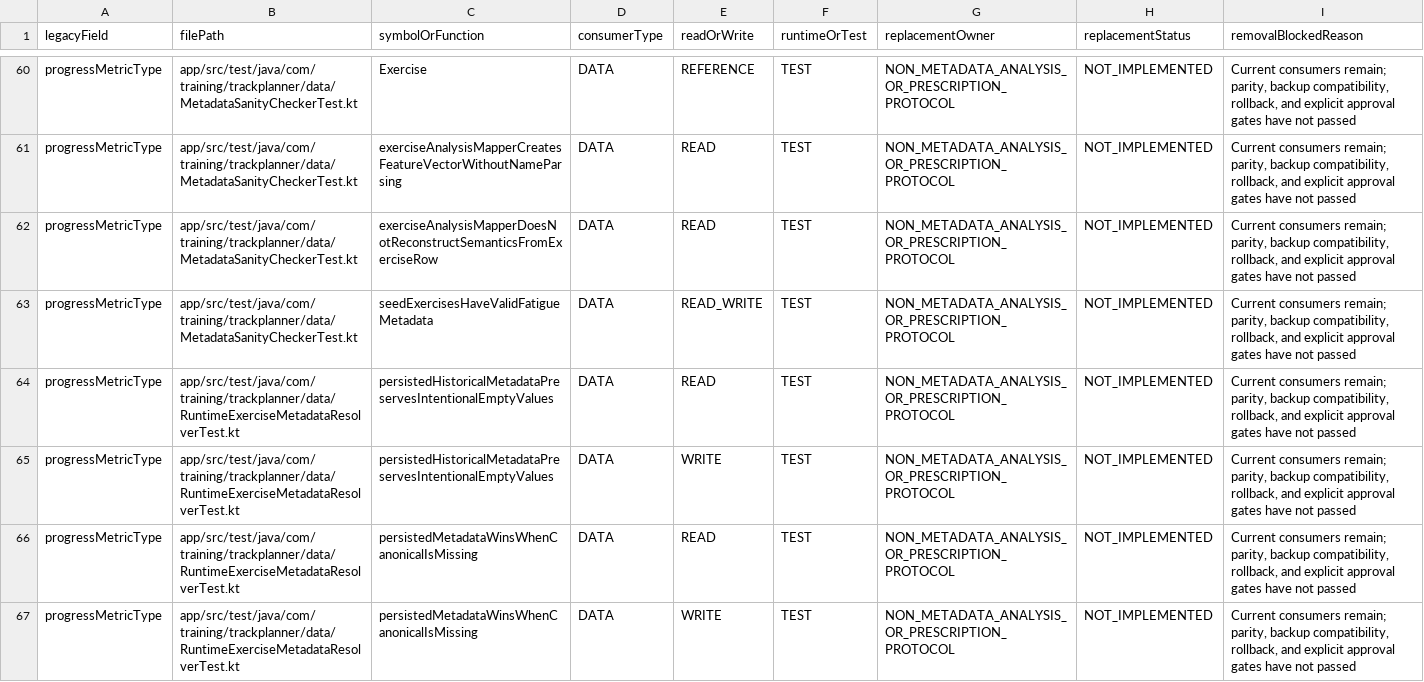
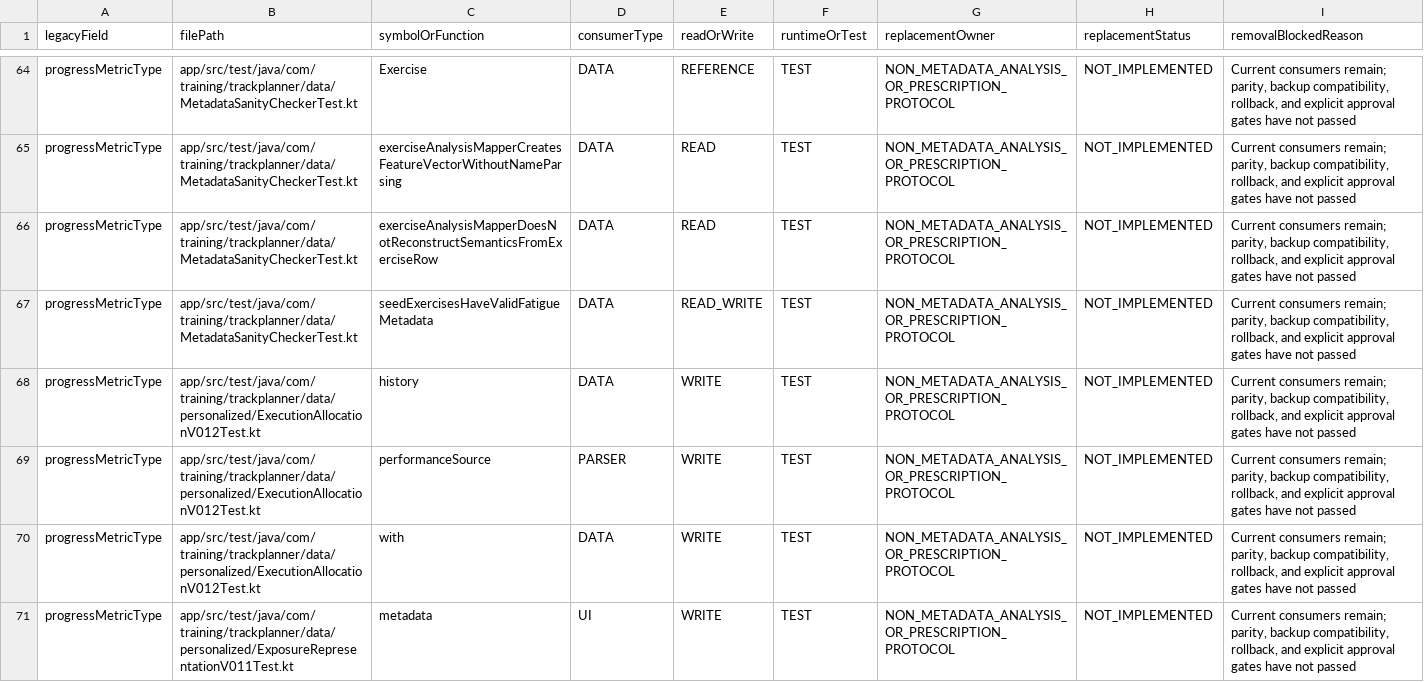
Before and after one commit to Mascollel-Ko/WhatYouGottaDo, a CSV file: docs/audits/metadata_legacy_compatibility_consumers.csv, drawn as a sheet; only a part is shown, gaps mark what is left out; the shorter side is filled out with more unchanged rows; the diff covers the shown part only.

```diff
--- a/docs/audits/metadata_legacy_compatibility_consumers.csv
+++ b/docs/audits/metadata_legacy_compatibility_consumers.csv
@@ -63 +67,5 @@
 "progressMetricType","app/src/test/java/com/training/trackplanner/data/MetadataSanityCheckerTest.kt","seedExercisesHaveValidFatigueMetadata","DATA","READ_WRITE","TEST","NON_METADATA_ANALYSIS_OR_PRESCRIPTION_PROTOCOL","NOT_IMPLEMENTED","Current consumers remain; parity, backup compatibility, rollback, and explicit approval gates have not passed"
+"progressMetricType","app/src/test/java/com/training/trackplanner/data/personalized/ExecutionAllocationV012Test.kt","history","DATA","WRITE","TEST","NON_METADATA_ANALYSIS_OR_PRESCRIPTION_PROTOCOL","NOT_IMPLEMENTED","Current consumers remain; parity, backup compatibility, rollback, and explicit approval gates have not passed"
+"progressMetricType","app/src/test/java/com/training/trackplanner/data/personalized/ExecutionAllocationV012Test.kt","performanceSource","PARSER","WRITE","TEST","NON_METADATA_ANALYSIS_OR_PRESCRIPTION_PROTOCOL","NOT_IMPLEMENTED","Current consumers remain; parity, backup compatibility, rollback, and explicit approval gates have not passed"
+"progressMetricType","app/src/test/java/com/training/trackplanner/data/personalized/ExecutionAllocationV012Test.kt","with","DATA","WRITE","TEST","NON_METADATA_ANALYSIS_OR_PRESCRIPTION_PROTOCOL","NOT_IMPLEMENTED","Current consumers remain; parity, backup compatibility, rollback, and explicit approval gates have not passed"
+"progressMetricType","app/src/test/java/com/training/trackplanner/data/personalized/ExposureRepresentationV011Test.kt","metadata","UI","WRITE","TEST","NON_METADATA_ANALYSIS_OR_PRESCRIPTION_PROTOCOL","NOT_IMPLEMENTED","Current consumers remain; parity, backup compatibility, rollback, and explicit approval gates have not passed"
```
Also changed, not shown: 8 added rows, 4 removed rows and 2 edited cells elsewhere in this file, docs/generated/localization_coverage_summary.csv, tools/localization/current_baseline_generated_en.csv, 30 other files.
